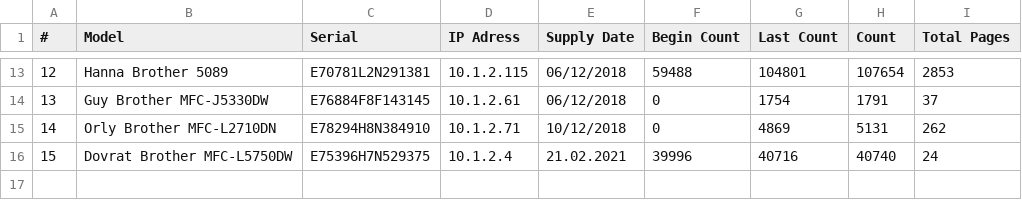
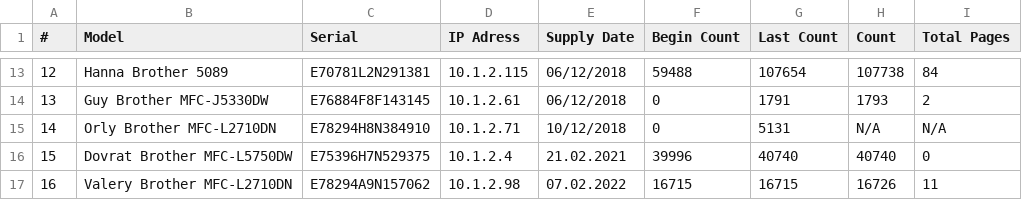
Before and after one commit to Datsent/PrinterCounter, a CSV file: Printers.csv, drawn as a sheet; only a part is shown, gaps mark what is left out; the diff covers the shown part only.

```diff
--- a/Printers.csv
+++ b/Printers.csv
@@ -13,4 +13,5 @@
-12,Hanna Brother 5089,E70781L2N291381,10.1.2.115,06/12/2018,59488,104801,107654,2853
-13,Guy Brother MFC-J5330DW,E76884F8F143145,10.1.2.61,06/12/2018,0,1754,1791,37
-14,Orly Brother MFC-L2710DN,E78294H8N384910,10.1.2.71,10/12/2018,0,4869,5131,262
-15,Dovrat Brother MFC-L5750DW,E75396H7N529375,10.1.2.4,21.02.2021,39996,40716,40740,24
+12,Hanna Brother 5089,E70781L2N291381,10.1.2.115,06/12/2018,59488,107654,107738,84
+13,Guy Brother MFC-J5330DW,E76884F8F143145,10.1.2.61,06/12/2018,0,1791,1793,2
+14,Orly Brother MFC-L2710DN,E78294H8N384910,10.1.2.71,10/12/2018,0,5131,N/A,N/A
+15,Dovrat Brother MFC-L5750DW,E75396H7N529375,10.1.2.4,21.02.2021,39996,40740,40740,0
+16,Valery Brother MFC-L2710DN,E78294A9N157062,10.1.2.98,07.02.2022,16715,16715,16726,11
```
Also changed, not shown: 31 edited cells elsewhere in this file, 2 other files.
